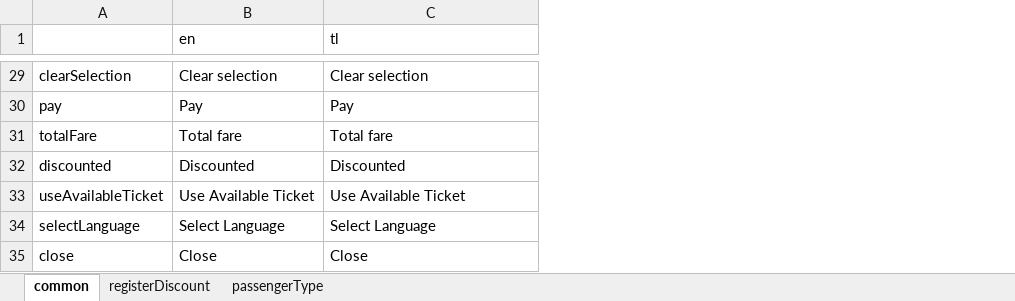
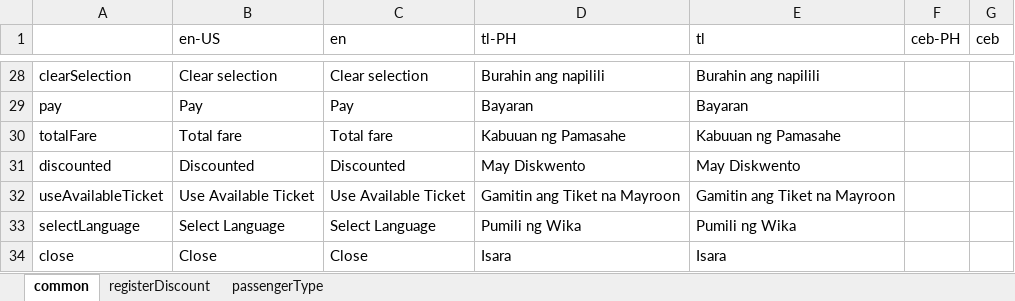
Before and after one commit to adriane-macer/tools, an Excel workbook: MetroCiti-translations.xlsx, sheet common, drawn as a sheet; only a part is shown, gaps mark what is left out; values as stored, in another font and other column widths than the file's, no borders; addresses are those after the commit; the diff covers the shown part only; the diff names each change by its address in the sheet, - before the commit and + after, or states it on an @@ line.

```diff
--- a/MetroCiti-translations.xlsx (sheet common)
+++ b/MetroCiti-translations.xlsx (sheet common)
+column B (en-US), rows 28-34: Clear selection | Pay | Total fare | Discounted | Use Available Ticket | Select Language | Close
+column D (tl-PH), rows 28-34: Burahin ang napilili | Bayaran | Kabuuan ng Pamasahe | May Diskwento | Gamitin ang Tiket na Mayroon | Pumili ng Wika | Isara
+column F (ceb-PH), empty
+column G (ceb), empty
-E28 (tl): Clear selection
+E28 (tl): Burahin ang napilili
-E29 (tl): Pay
+E29 (tl): Bayaran
-E30 (tl): Total fare
+E30 (tl): Kabuuan ng Pamasahe
-E31 (tl): Discounted
+E31 (tl): May Diskwento
-E32 (tl): Use Available Ticket
+E32 (tl): Gamitin ang Tiket na Mayroon
-E33 (tl): Select Language
+E33 (tl): Pumili ng Wika
-E34 (tl): Close
+E34 (tl): Isara
```
Also changed, not shown: 1 removed row and 18 edited cells elsewhere in this sheet, sheet registerDiscount, sheet passengerType.
